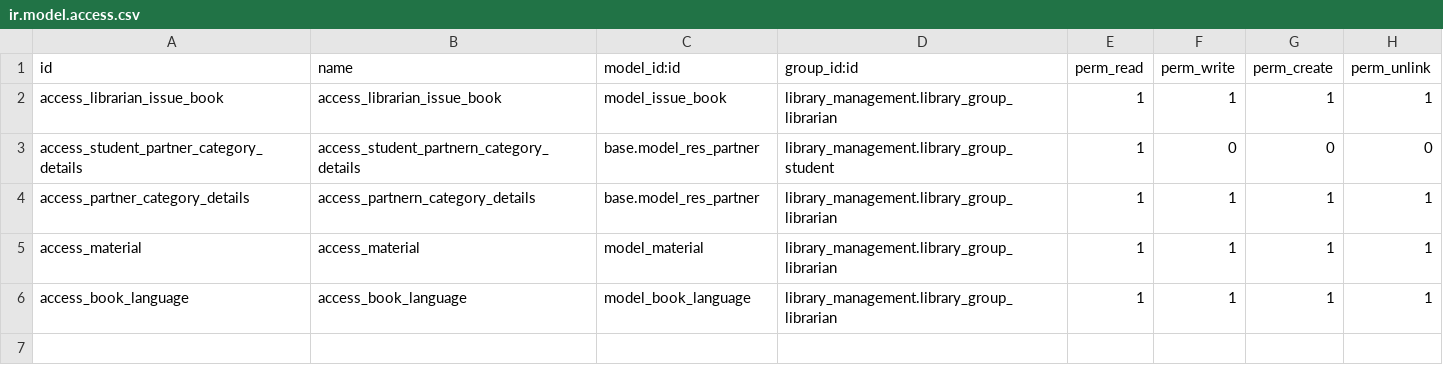
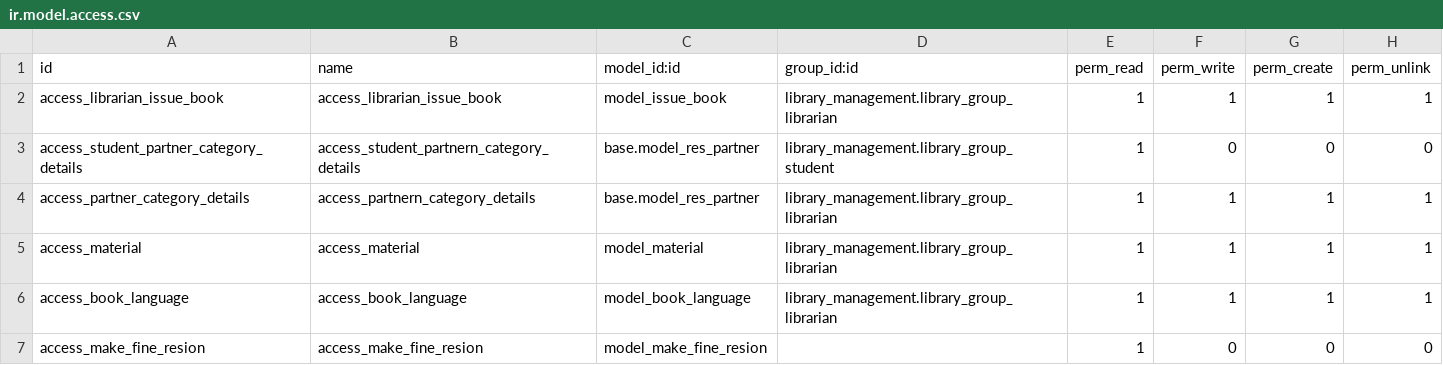
Before and after one commit to skcomputer-com-np/library-management, a CSV file: library_management/security/ir.model.access.csv, drawn as a sheet.

Commit message:
[IMP,FIX] add fine calculation and modify book available statust completely

```diff
--- a/library_management/security/ir.model.access.csv
+++ b/library_management/security/ir.model.access.csv
@@ -6 +6,2 @@ access_material,access_material,model_material,library_management.library_group_
 access_book_language,access_book_language,model_book_language,library_management.library_group_librarian,1,1,1,1
+access_make_fine_resion,access_make_fine_resion,model_make_fine_resion,,1,0,0,0
```
Also changed, not shown: 2 other files.
